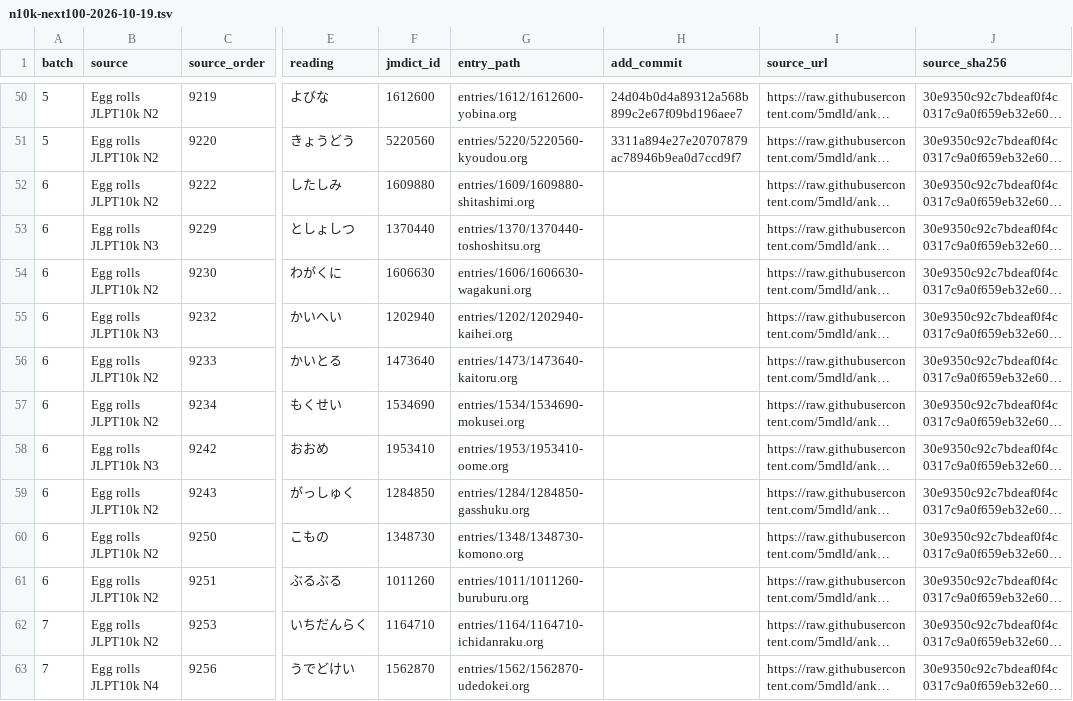
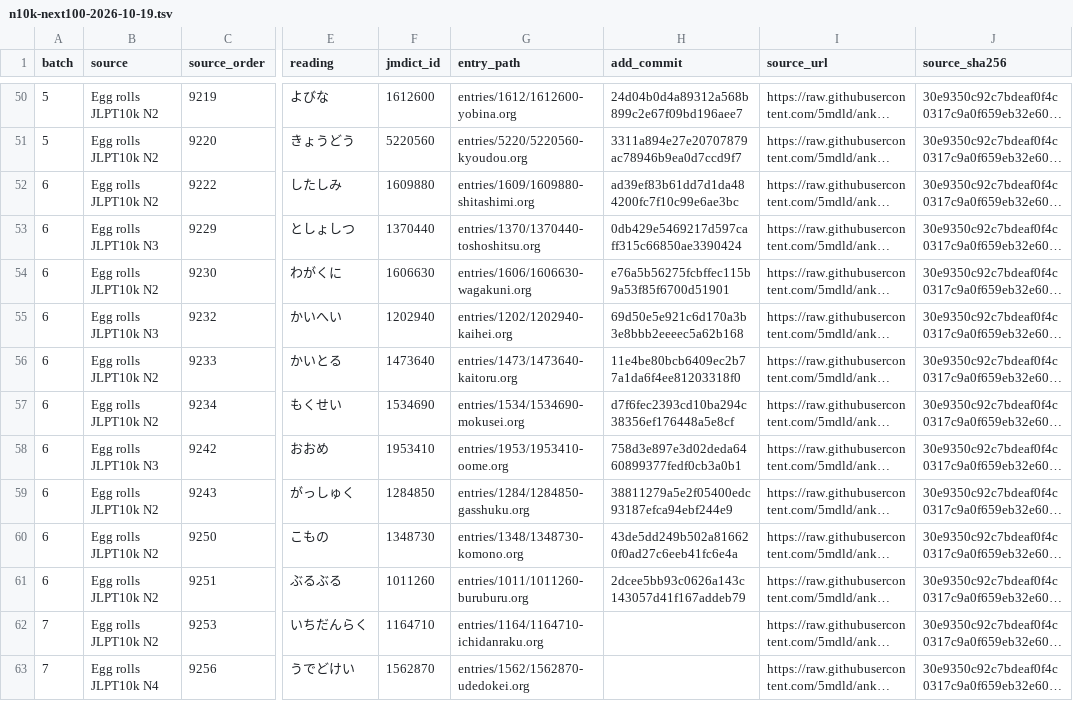
Before and after one commit to shogi-dojo/jibiki, a TSV file: docs/n10k-next100-2026-10-19.tsv, drawn as a sheet; only a part is shown, gaps mark what is left out; long unchanged cells end in …; the diff names each change by its address in the sheet, - before the commit and + after, or states it on an @@ line.

Commit message:
docs: record 60 completed vocabulary entries in third set

```diff
--- a/docs/n10k-next100-2026-10-19.tsv
+++ b/docs/n10k-next100-2026-10-19.tsv
-H52 (add_commit): (empty)
+H52 (add_commit): ad39ef83b61dd7d1da484200fc7f10c99e6ae3bc
-H53 (add_commit): (empty)
+H53 (add_commit): 0db429e5469217d597caff315c66850ae3390424
-H54 (add_commit): (empty)
+H54 (add_commit): e76a5b56275fcbffec115b9a53f85f6700d51901
-H55 (add_commit): (empty)
+H55 (add_commit): 69d50e5e921c6d170a3b3e8bbb2eeeec5a62b168
-H56 (add_commit): (empty)
+H56 (add_commit): 11e4be80bcb6409ec2b77a1da6f4ee81203318f0
-H57 (add_commit): (empty)
+H57 (add_commit): d7f6fec2393cd10ba294c38356ef176448a5e8cf
-H58 (add_commit): (empty)
+H58 (add_commit): 758d3e897e3d02deda6460899377fedf0cb3a0b1
-H59 (add_commit): (empty)
+H59 (add_commit): 38811279a5e2f05400edc93187efca94ebf244e9
-H60 (add_commit): (empty)
+H60 (add_commit): 43de5dd249b502a816620f0ad27c6eeb41fc6e4a
-H61 (add_commit): (empty)
+H61 (add_commit): 2dcee5bb93c0626a143c143057d41f167addeb79
```
Also changed, not shown: 1 other file.
